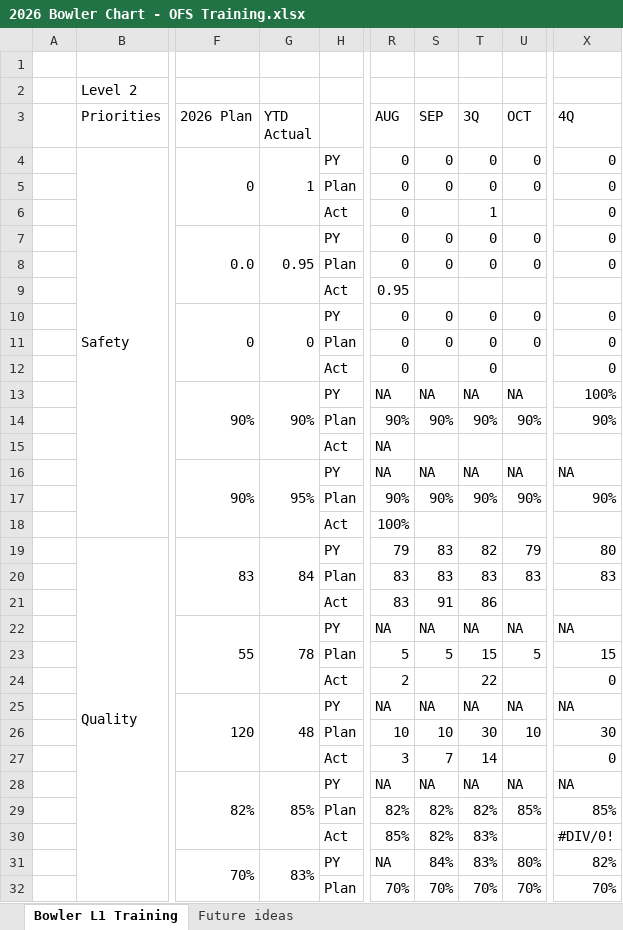
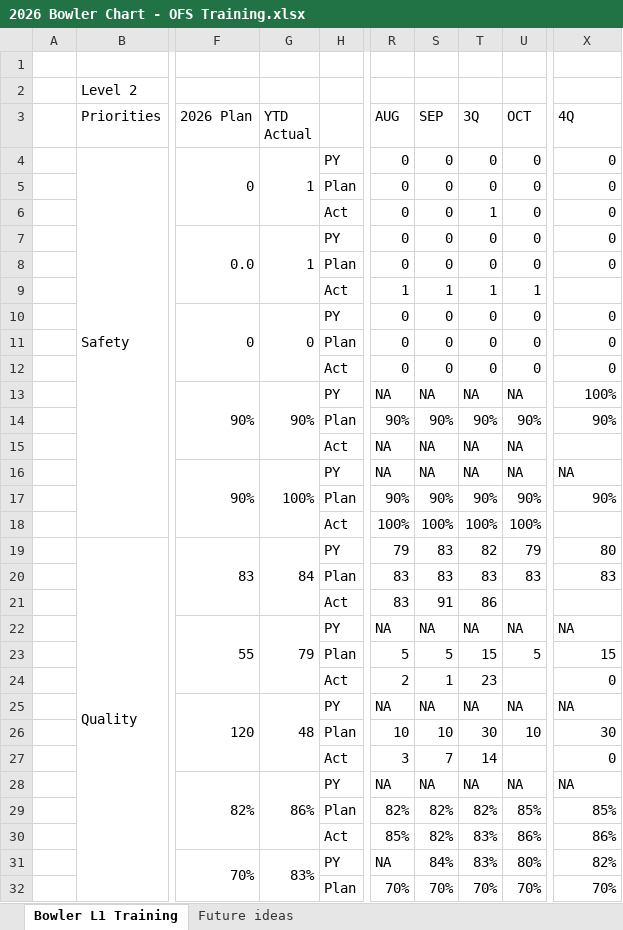
Before and after one commit to HLC-Training/command-board, an Excel workbook: data/2026 Bowler Chart - OFS Training.xlsx, sheet Bowler L1 Training, drawn as a sheet; only a part is shown, gaps mark what is left out; values as stored, in another font and other column widths than the file's, no cell formats; the diff covers the shown part only; the diff names each change by its address in the sheet, - before the commit and + after, or states it on an @@ line.

Commit message:
Update 2026 Bowler Chart - OFS Training.xlsx

```diff
--- a/data/2026 Bowler Chart - OFS Training.xlsx (sheet Bowler L1 Training)
+++ b/data/2026 Bowler Chart - OFS Training.xlsx (sheet Bowler L1 Training)
-S6 (SEP): (empty)
+S6 (SEP): 0
-U6 (OCT): (empty)
+U6 (OCT): 0
-G7 (YTD Actual): 0.95
+G7 (YTD Actual): 1
-R9 (AUG): 0.95
+R9 (AUG): 1
-S9 (SEP): (empty)
+S9 (SEP): 1
-T9 (3Q): (empty)
+T9 (3Q): 1
-U9 (OCT): (empty)
+U9 (OCT): 1
-S12 (SEP): (empty)
+S12 (SEP): 0
-U12 (OCT): (empty)
+U12 (OCT): 0
-S15 (SEP): (empty)
+S15 (SEP): NA
-T15 (3Q): (empty)
+T15 (3Q): NA
-U15 (OCT): (empty)
+U15 (OCT): NA
-G16 (YTD Actual): 95%
+G16 (YTD Actual): 100%
-S18 (SEP): (empty)
+S18 (SEP): 100%
-T18 (3Q): (empty)
+T18 (3Q): 100%
-U18 (OCT): (empty)
+U18 (OCT): 100%
-G22 (YTD Actual): 78
+G22 (YTD Actual): 79
-S24 (SEP): (empty)
+S24 (SEP): 1
-T24 (3Q): 22
+T24 (3Q): 23
-G28 (YTD Actual): 85%
+G28 (YTD Actual): 86%
-U30 (OCT): (empty)
+U30 (OCT): 86%
-X30 (4Q): #DIV/0!
+X30 (4Q): 86%
```
Also changed, not shown: 9 edited cells elsewhere in this sheet, cell formats.
